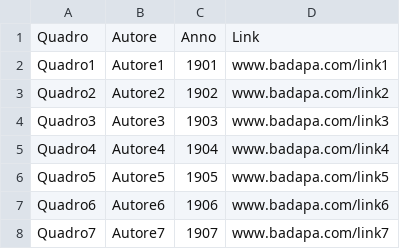
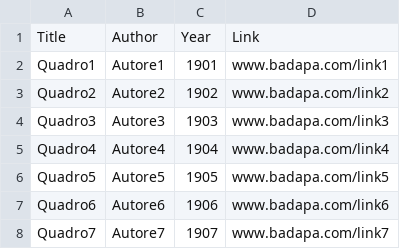
Before and after one commit to Netherfield/BaPaDa, a CSV file: flaskr/test-db/sample_csv.csv, drawn as a sheet; only a part is shown.

Commit message:
EDIT: 12/02 v1.0.2
- Modificate variabili in inglese (Quadro -> Title, Autore -> Author, Anno -> Year)
- Implementata logica Flask con Template html da dev-front

```diff
--- a/flaskr/test-db/sample_csv.csv
+++ b/flaskr/test-db/sample_csv.csv
@@ -1,2 +1,2 @@
-Quadro,Autore,Anno,Link
+Title,Author,Year,Link
 Quadro1,Autore1,1901,www.badapa.com/link1
```
Also changed, not shown: 11 other files.
